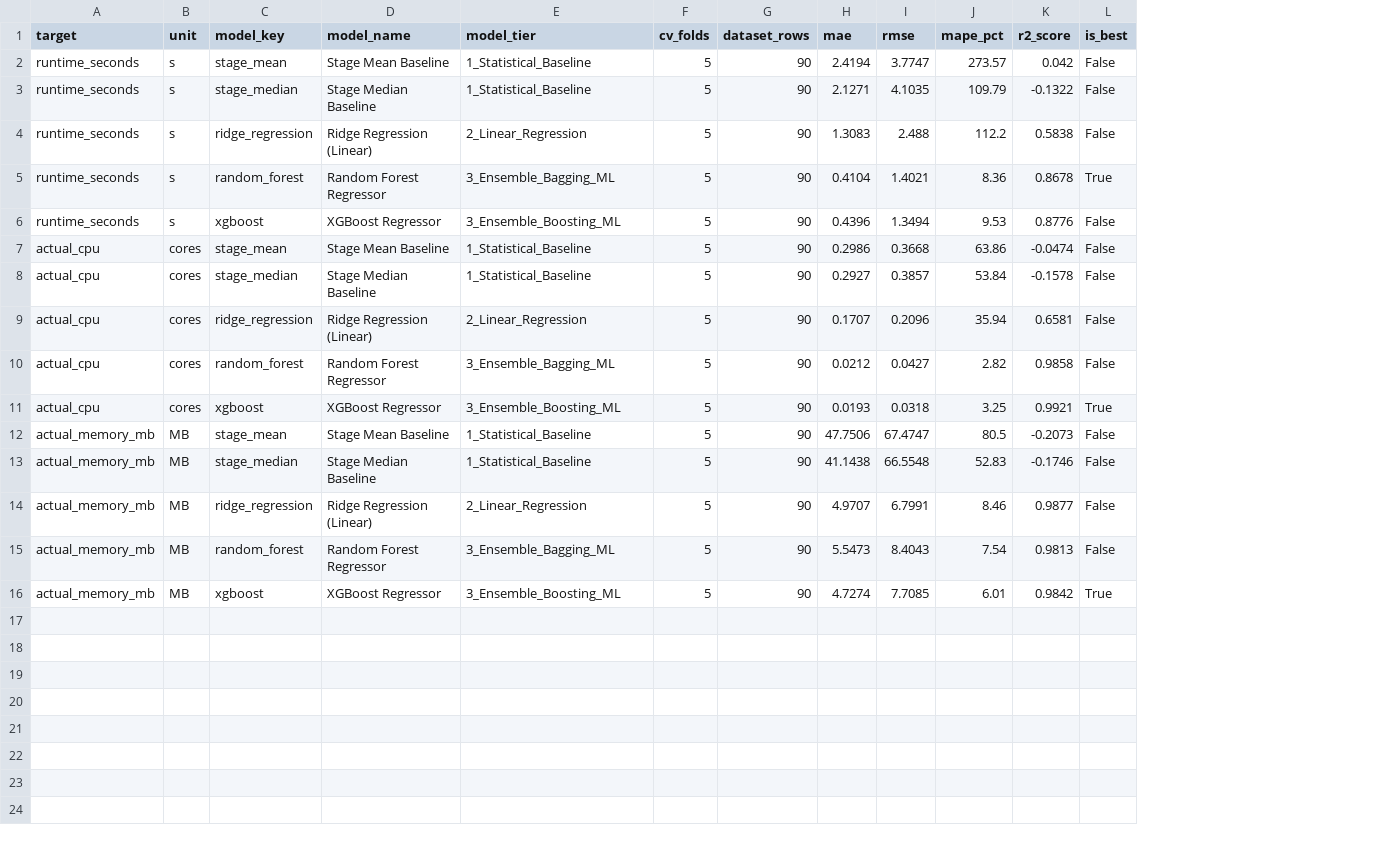
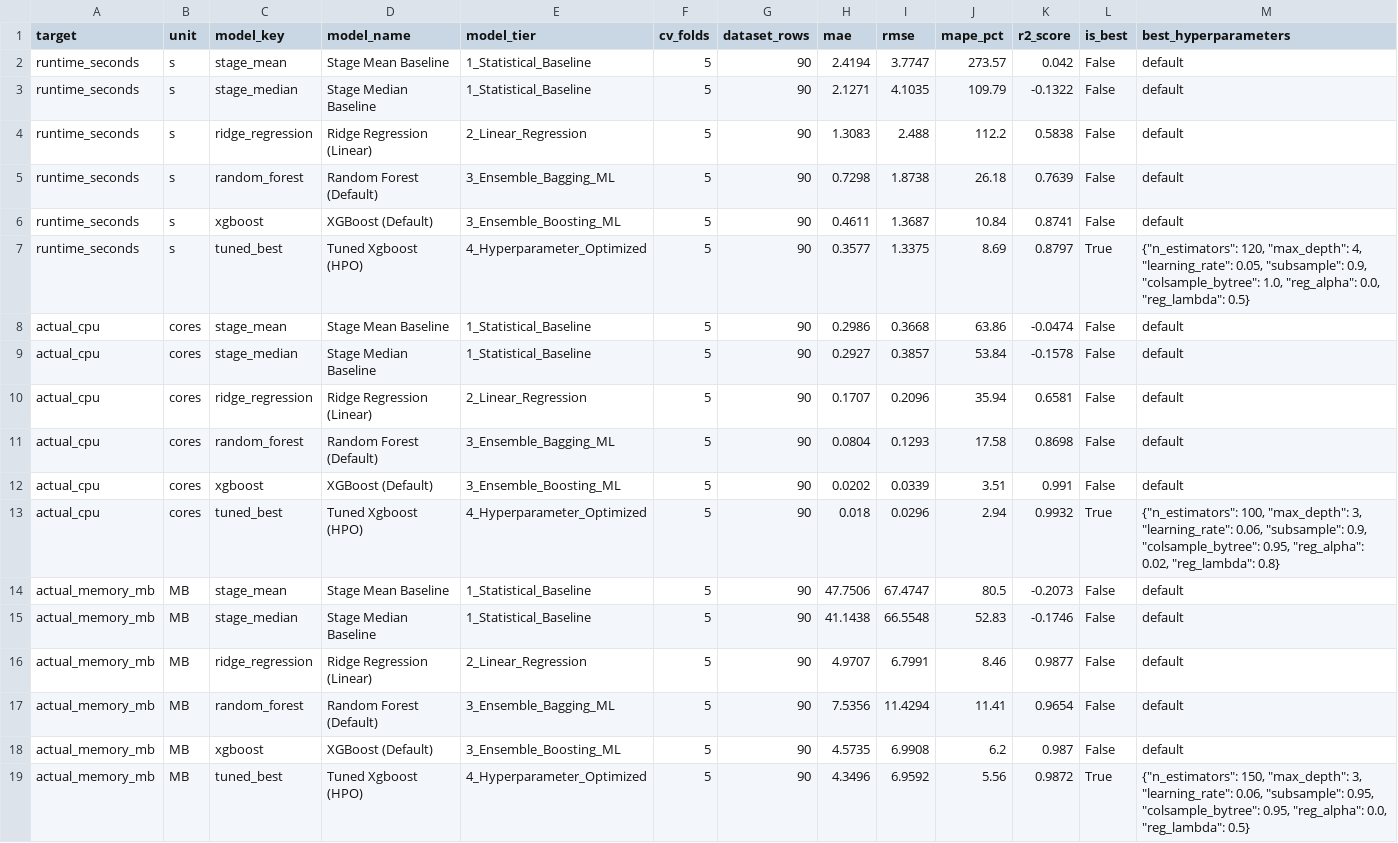
Before and after one commit to VasaShashank/CloudPilot, a CSV file: datasets/model_evaluation_results.csv, drawn as a sheet; addresses are those after the commit; the diff names each change by its address in the sheet, - before the commit and + after, or states it on an @@ line.

```diff
--- a/datasets/model_evaluation_results.csv
+++ b/datasets/model_evaluation_results.csv
+column M (best_hyperparameters), rows 2-6: all default; rows 8-12: all default; rows 14-18: all default
-D5 (model_name): Random Forest Regressor
+D5 (model_name): Random Forest (Default)
-H5 (mae): 0.4104
+H5 (mae): 0.7298
-I5 (rmse): 1.4021
+I5 (rmse): 1.8738
-J5 (mape_pct): 8.36
+J5 (mape_pct): 26.18
-K5 (r2_score): 0.8678
+K5 (r2_score): 0.7639
-L5 (is_best): True
+L5 (is_best): False
-D6 (model_name): XGBoost Regressor
+D6 (model_name): XGBoost (Default)
-H6 (mae): 0.4396
+H6 (mae): 0.4611
-I6 (rmse): 1.3494
+I6 (rmse): 1.3687
-J6 (mape_pct): 9.53
+J6 (mape_pct): 10.84
-K6 (r2_score): 0.8776
+K6 (r2_score): 0.8741
+row 7: runtime_seconds | s | tuned_best | Tuned Xgboost (HPO) | 4_Hyperparameter_Optimized | 5 | 90 | 0.3577 | 1.3375 | 8.69 | 0.8797 | True | {"n_estimators": 120, "max_depth": 4, "learning_rate": 0.05, "subsample": 0.9, "colsample_bytree": 1.0, "reg_alpha": 0.0, "reg_lambda": 0.5}
-D11 (model_name): Random Forest Regressor
+D11 (model_name): Random Forest (Default)
-H11 (mae): 0.0212
+H11 (mae): 0.0804
-I11 (rmse): 0.0427
+I11 (rmse): 0.1293
-J11 (mape_pct): 2.82
+J11 (mape_pct): 17.58
-K11 (r2_score): 0.9858
+K11 (r2_score): 0.8698
-D12 (model_name): XGBoost Regressor
+D12 (model_name): XGBoost (Default)
-H12 (mae): 0.0193
+H12 (mae): 0.0202
-I12 (rmse): 0.0318
+I12 (rmse): 0.0339
-J12 (mape_pct): 3.25
+J12 (mape_pct): 3.51
-K12 (r2_score): 0.9921
+K12 (r2_score): 0.991
-L12 (is_best): True
+L12 (is_best): False
+row 13: actual_cpu | cores | tuned_best | Tuned Xgboost (HPO) | 4_Hyperparameter_Optimized | 5 | 90 | 0.018 | 0.0296 | 2.94 | 0.9932 | True | {"n_estimators": 100, "max_depth": 3, "learning_rate": 0.06, "subsample": 0.9, "colsample_bytree": 0.95, "reg_alpha": 0.02, "reg_lambda": 0.8}
-D17 (model_name): Random Forest Regressor
+D17 (model_name): Random Forest (Default)
-H17 (mae): 5.5473
+H17 (mae): 7.5356
-I17 (rmse): 8.4043
+I17 (rmse): 11.4294
-J17 (mape_pct): 7.54
+J17 (mape_pct): 11.41
-K17 (r2_score): 0.9813
+K17 (r2_score): 0.9654
-D18 (model_name): XGBoost Regressor
+D18 (model_name): XGBoost (Default)
-H18 (mae): 4.7274
+H18 (mae): 4.5735
-I18 (rmse): 7.7085
+I18 (rmse): 6.9908
-J18 (mape_pct): 6.01
+J18 (mape_pct): 6.2
-K18 (r2_score): 0.9842
+K18 (r2_score): 0.987
-L18 (is_best): True
+L18 (is_best): False
+row 19: actual_memory_mb | MB | tuned_best | Tuned Xgboost (HPO) | 4_Hyperparameter_Optimized | 5 | 90 | 4.3496 | 6.9592 | 5.56 | 0.9872 | True | {"n_estimators": 150, "max_depth": 3, "learning_rate": 0.06, "subsample": 0.95, "colsample_bytree": 0.95, "reg_alpha": 0.0, "reg_lambda": 0.5}
```
Also changed, not shown: models/distribution_shift_test_results.csv, models/model_evaluation_results.csv, 14 other files.
